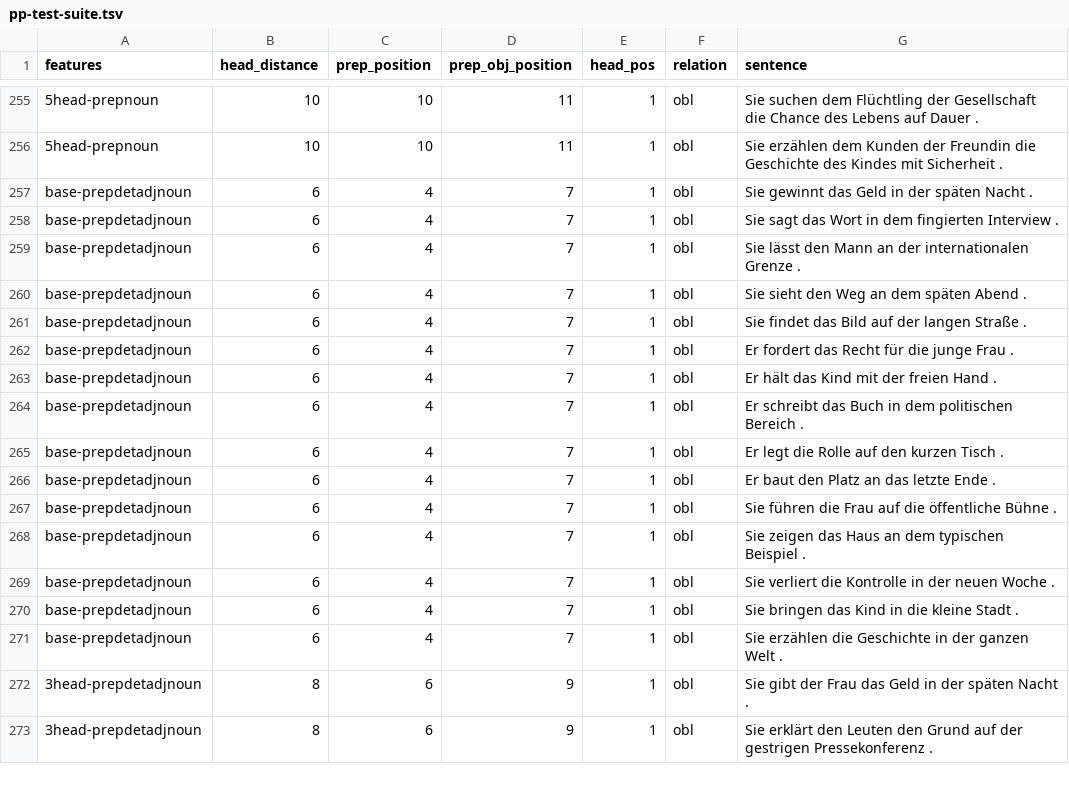
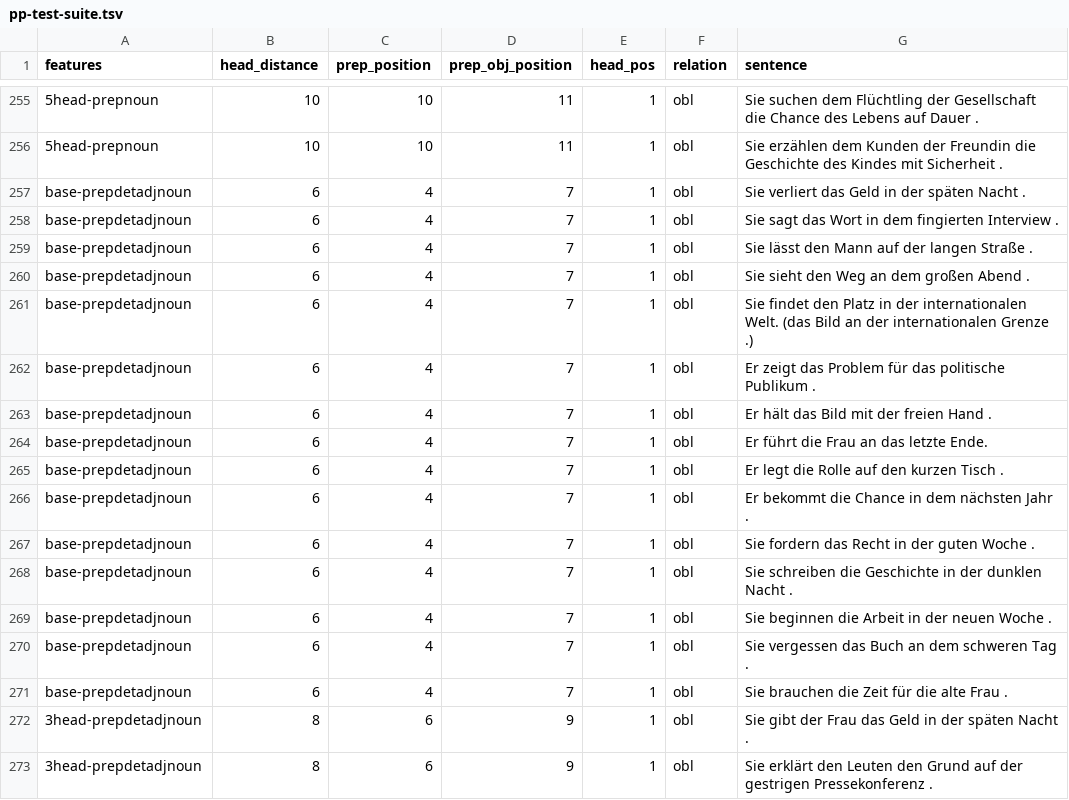
Before and after one commit to DiveFish/PPATS, a TSV file: material/pp-test-suite.tsv, drawn as a sheet; only a part is shown, gaps mark what is left out; the diff covers the shown part only; the diff names each change by its address in the sheet, - before the commit and + after, or states it on an @@ line.

Commit message:
Make 2-head sentences uniform

```diff
--- a/material/pp-test-suite.tsv
+++ b/material/pp-test-suite.tsv
-G257 (sentence): Sie gewinnt das Geld in der späten Nacht .
+G257 (sentence): Sie verliert das Geld in der späten Nacht .
-G259 (sentence): …den Mann an der internationalen Grenze .
+G259 (sentence): …den Mann auf der langen Straße .
-G260 (sentence): Sie sieht den Weg an dem späten Abend .
+G260 (sentence): Sie sieht den Weg an dem großen Abend .
-G261 (sentence): Sie findet das Bild auf der langen Straße .
+G261 (sentence): Sie findet den Platz in der internationalen Welt. (das Bild an der internationalen Grenze .)
-G262 (sentence): Er fordert das Recht für die junge Frau .
+G262 (sentence): Er zeigt das Problem für das politische Publikum .
-G263 (sentence): Er hält das Kind mit der freien Hand .
+G263 (sentence): Er hält das Bild mit der freien Hand .
-G264 (sentence): Er schreibt das Buch in dem politischen Bereich .
+G264 (sentence): Er führt die Frau an das letzte Ende.
-G266 (sentence): Er baut den Platz an das letzte Ende .
+G266 (sentence): Er bekommt die Chance in dem nächsten Jahr .
-G267 (sentence): Sie führen die Frau auf die öffentliche Bühne .
+G267 (sentence): Sie fordern das Recht in der guten Woche .
-G268 (sentence): Sie zeigen das Haus an dem typischen Beispiel .
+G268 (sentence): Sie schreiben die Geschichte in der dunklen Nacht .
-G269 (sentence): Sie verliert die Kontrolle in der…
+G269 (sentence): Sie beginnen die Arbeit in der…
-G270 (sentence): Sie bringen das Kind in die kleine Stadt .
+G270 (sentence): Sie vergessen das Buch an dem schweren Tag .
-G271 (sentence): Sie erzählen die Geschichte in der ganzen Welt .
+G271 (sentence): Sie brauchen die Zeit für die alte Frau .
```
Also changed, not shown: 2 added rows, 2 removed rows and 22 edited cells elsewhere in this file.
